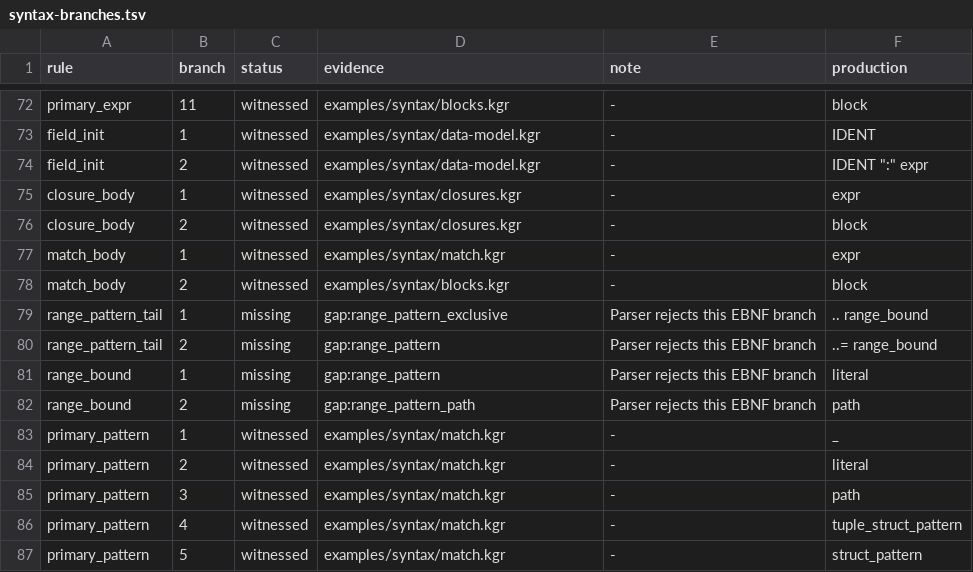
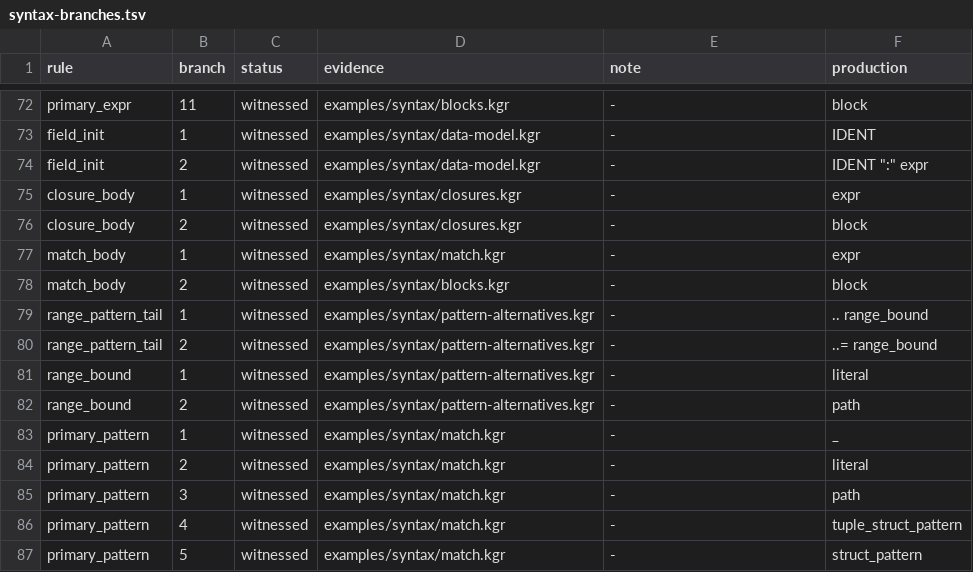
Before and after one commit to kagari-lang/kagari, a TSV file: docs/syntax-branches.tsv, drawn as a sheet; only a part is shown, gaps mark what is left out.

```diff
--- a/docs/syntax-branches.tsv
+++ b/docs/syntax-branches.tsv
@@ -78,6 +78,6 @@ match_body	1	witnessed	examples/syntax/match.kgr	-	expr
 match_body	2	witnessed	examples/syntax/blocks.kgr	-	block
-range_pattern_tail	1	missing	gap:range_pattern_exclusive	Parser rejects this EBNF branch	".." range_bound
-range_pattern_tail	2	missing	gap:range_pattern	Parser rejects this EBNF branch	"..=" range_bound
-range_bound	1	missing	gap:range_pattern	Parser rejects this EBNF branch	literal
-range_bound	2	missing	gap:range_pattern_path	Parser rejects this EBNF branch	path
+range_pattern_tail	1	witnessed	examples/syntax/pattern-alternatives.kgr	-	".." range_bound
+range_pattern_tail	2	witnessed	examples/syntax/pattern-alternatives.kgr	-	"..=" range_bound
+range_bound	1	witnessed	examples/syntax/pattern-alternatives.kgr	-	literal
+range_bound	2	witnessed	examples/syntax/pattern-alternatives.kgr	-	path
 primary_pattern	1	witnessed	examples/syntax/match.kgr	-	"_"
```
Also changed, not shown: docs/syntax-coverage.tsv, 17 other files.
